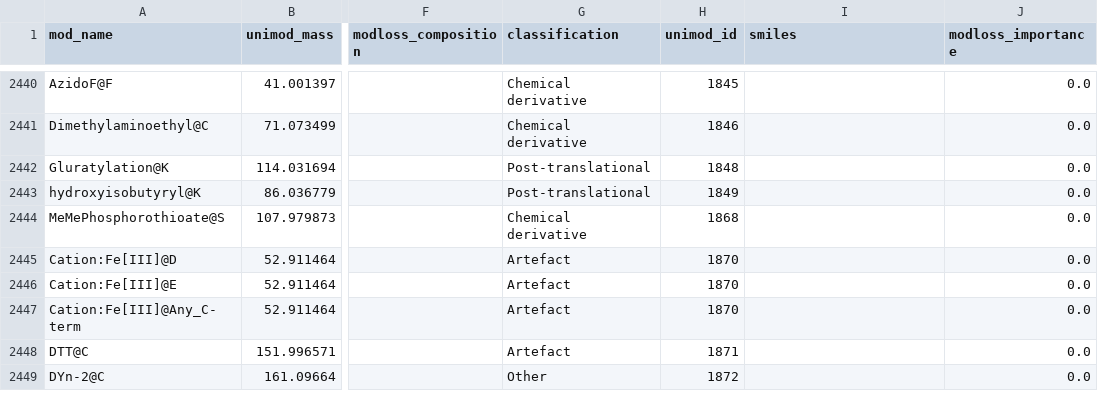
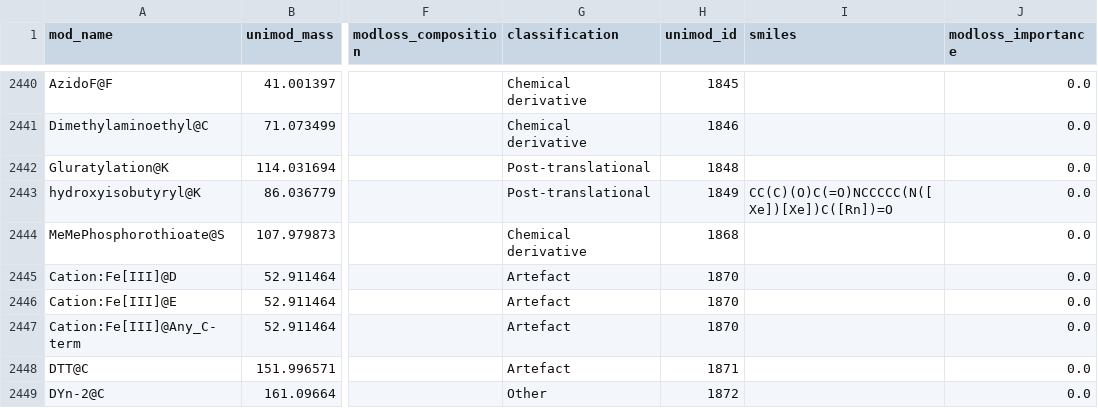
Before and after one commit to MannLabs/alphabase, a TSV file: alphabase/constants/const_files/modification.tsv, drawn as a sheet; only a part is shown, gaps mark what is left out; the diff names each change by its address in the sheet, - before the commit and + after, or states it on an @@ line.

Commit message:
ENH: hydroxyisobutyryl@K smiles

```diff
--- a/alphabase/constants/const_files/modification.tsv
+++ b/alphabase/constants/const_files/modification.tsv
-I2443 (smiles): (empty)
+I2443 (smiles): CC(C)(O)C(=O)NCCCCC(N([Xe])[Xe])C([Rn])=O
```
Also changed, not shown: 1 other file.
